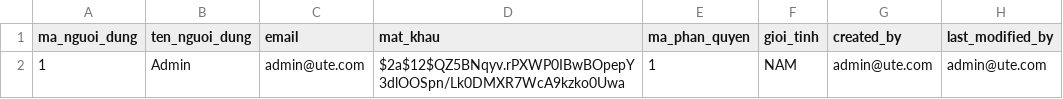
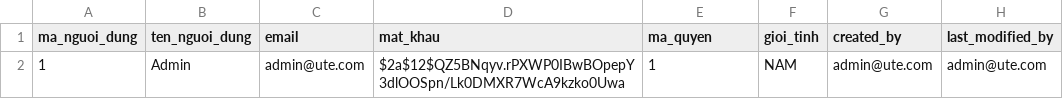
Before and after one commit to htbinhnpc204/ute-lab-backend, a CSV file: src/main/resources/config/liquibase/data/users.csv, drawn as a sheet.

```diff
--- a/src/main/resources/config/liquibase/data/users.csv
+++ b/src/main/resources/config/liquibase/data/users.csv
@@ -1,2 +1,2 @@
-ma_nguoi_dung;ten_nguoi_dung;email;mat_khau;ma_phan_quyen;gioi_tinh;created_by;last_modified_by
+ma_nguoi_dung;ten_nguoi_dung;email;mat_khau;ma_quyen;gioi_tinh;created_by;last_modified_by
 1;Admin;admin@ute.com;$2a$12$QZ5BNqyv.rPXWP0IBwBOpepY3dlOOSpn/Lk0DMXR7WcA9kzko0Uwa;1;NAM;admin@ute.com;admin@ute.com
```
Also changed, not shown: src/main/resources/config/liquibase/data/roles.csv, 5 other files.
